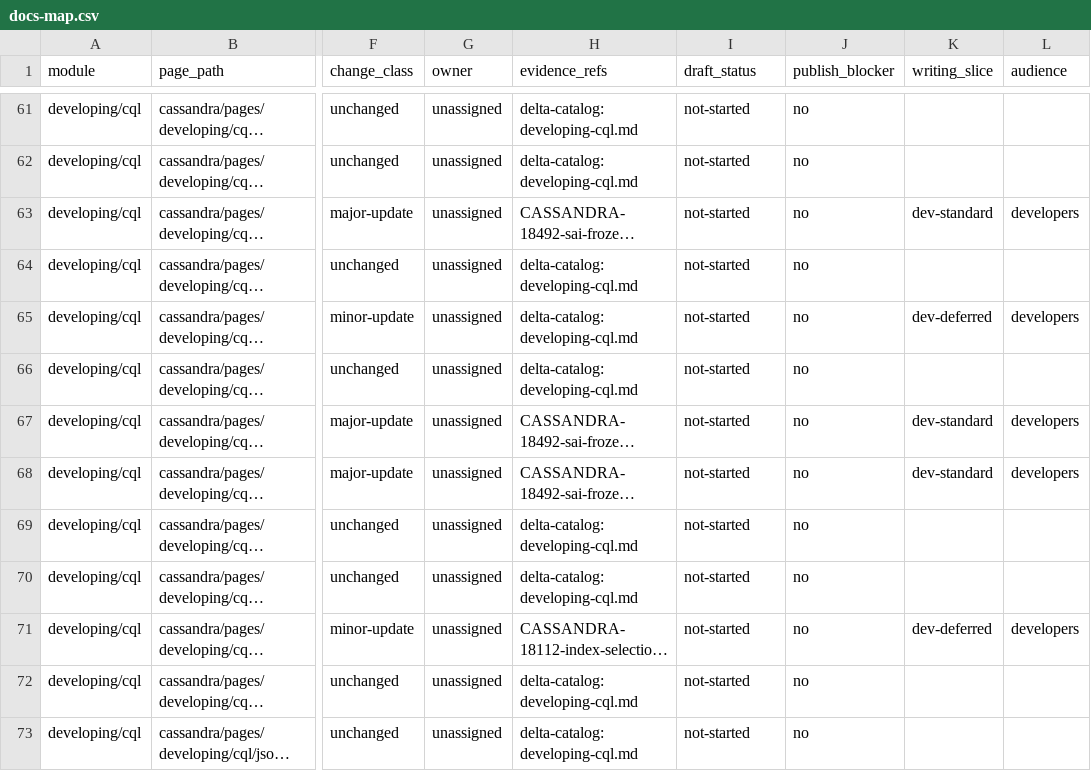
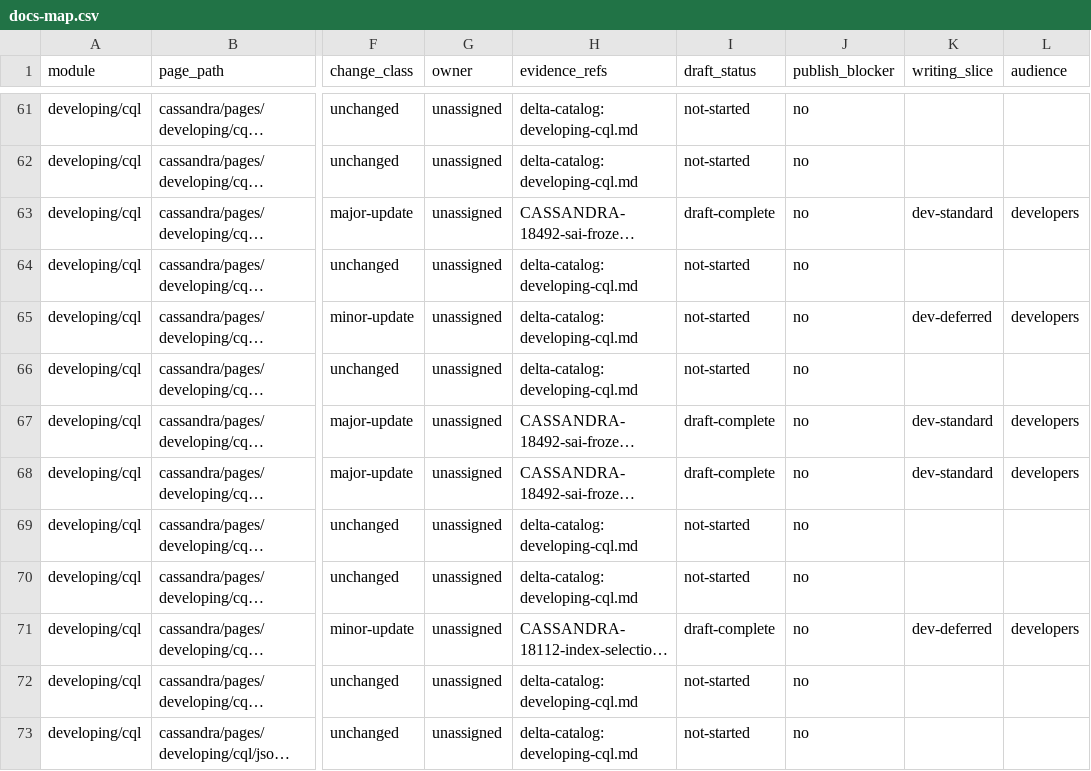
Before and after one commit to pmcfadin/cassandra6-docs-workzone, a CSV file: inventory/docs-map.csv, drawn as a sheet; only a part is shown, gaps mark what is left out; long unchanged cells end in …; the diff covers the shown part only; the diff names each change by its address in the sheet, - before the commit and + after, or states it on an @@ line.

```diff
--- a/inventory/docs-map.csv
+++ b/inventory/docs-map.csv
-I63 (draft_status): not-started
+I63 (draft_status): draft-complete
-I67:I68 (draft_status): not-started
+I67:I68 (draft_status): draft-complete
-I71 (draft_status): not-started
+I71 (draft_status): draft-complete
```
Also changed, not shown: 1 added row and 26 edited cells elsewhere in this file, 2 other files.
